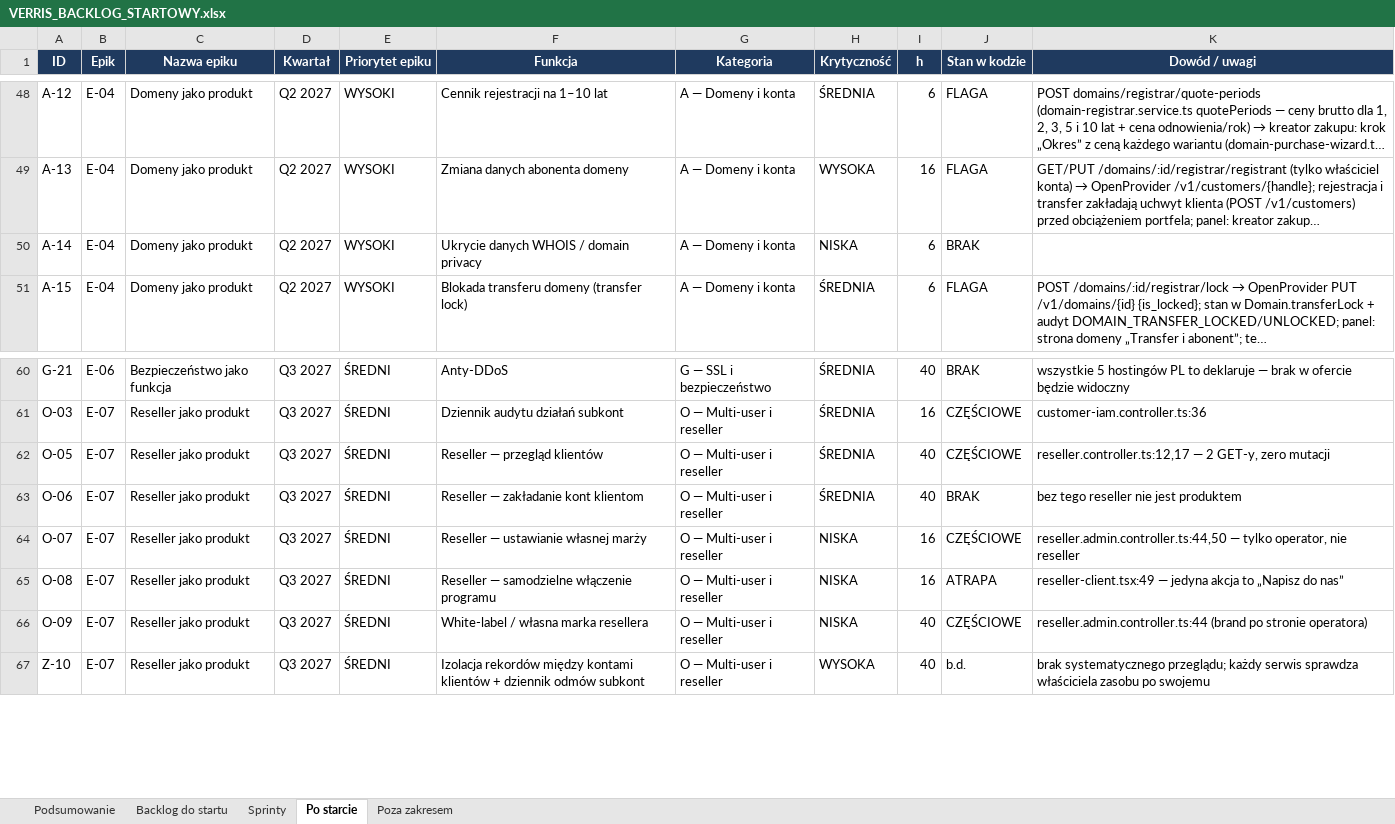
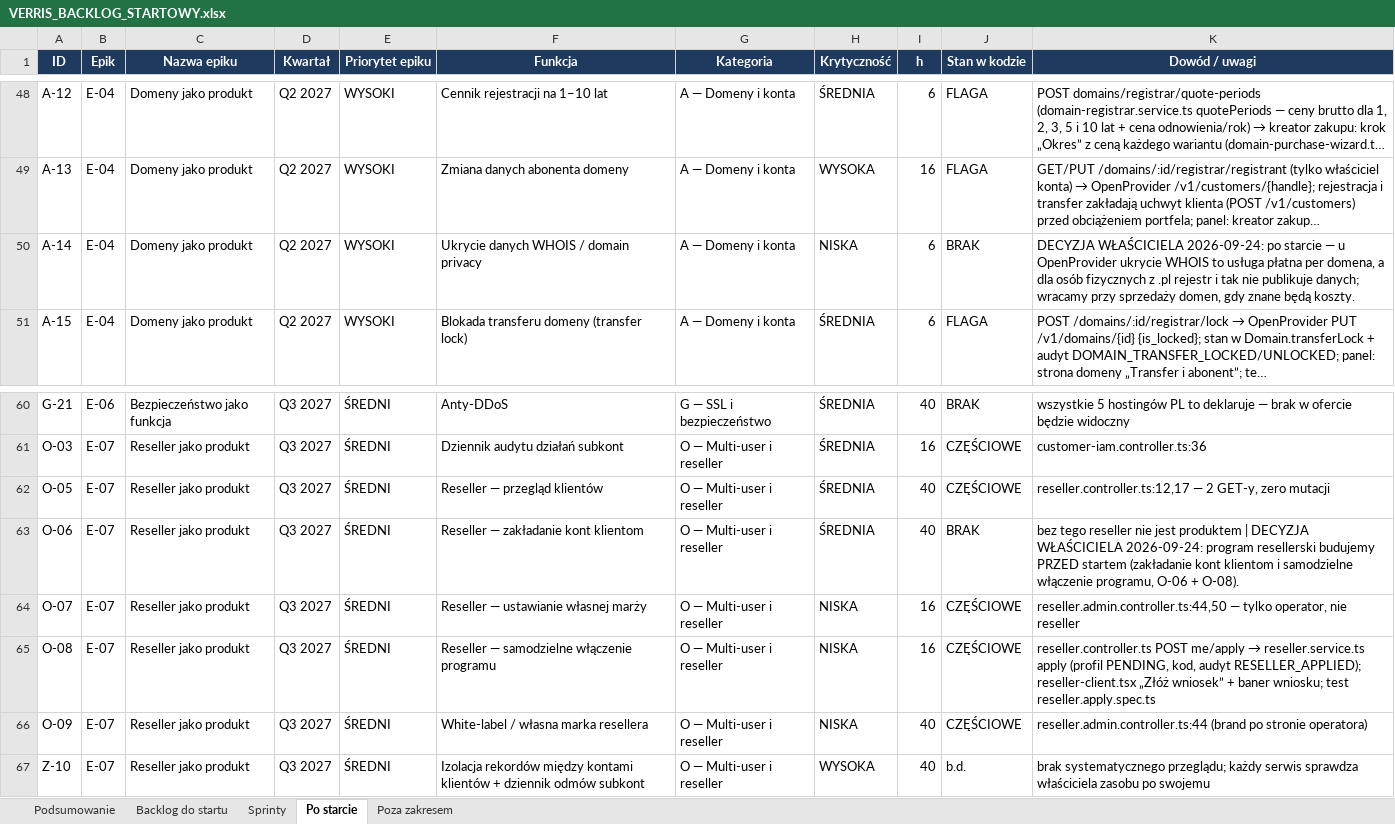
Before and after one commit to dominik-hvln/verris, an Excel workbook: plan-startowy-2026-08/VERRIS_BACKLOG_STARTOWY.xlsx, sheet Po starcie, drawn as a sheet; only a part is shown, gaps mark what is left out; long unchanged cells end in …; values as stored, in another font and other column widths than the file's, no borders; the diff names each change by its address in the sheet, - before the commit and + after, or states it on an @@ line.

```diff
--- a/plan-startowy-2026-08/VERRIS_BACKLOG_STARTOWY.xlsx (sheet Po starcie)
+++ b/plan-startowy-2026-08/VERRIS_BACKLOG_STARTOWY.xlsx (sheet Po starcie)
-K50 (Dowód / uwagi): (empty)
+K50 (Dowód / uwagi): DECYZJA WŁAŚCICIELA 2026-09-24: po starcie — u OpenProvider ukrycie WHOIS to usługa płatna per domena, a dla osób fizycznych z .pl rejestr i tak nie publikuje danych; wracamy przy sprzedaży domen, gdy znane będą koszty.
-K63 (Dowód / uwagi): …jest produktem
+K63 (Dowód / uwagi): …jest produktem | DECYZJA WŁAŚCICIELA 2026-09-24: program resellerski budujemy PRZED startem (zakładanie kont klientom i samodzielne włączenie programu, O-06 + O-08).
-J65 (Stan w kodzie): ATRAPA
+J65 (Stan w kodzie): CZĘŚCIOWE
@@ K65 (Dowód / uwagi): reseller-client.tsx:49 — jedyna akcja to „Napisz do nas” → reseller.controller.ts POST me/apply → reseller.service.ts apply (profil PENDING, kod, audyt RESELLER_APPLIED); reseller-client.tsx „Złóż wniosek” + baner wniosku; test reseller.apply.spec.ts @@
```
Also changed, not shown: audyt-parytetu-2026-08/VERRIS_PARYTET_FUNKCJI_2026-08.xlsx, 2 other files.
